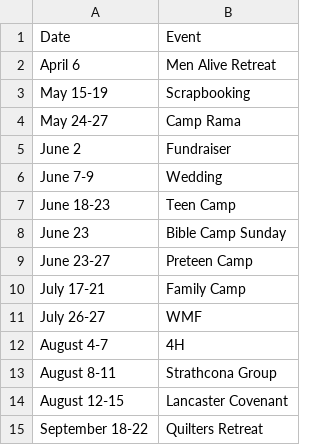
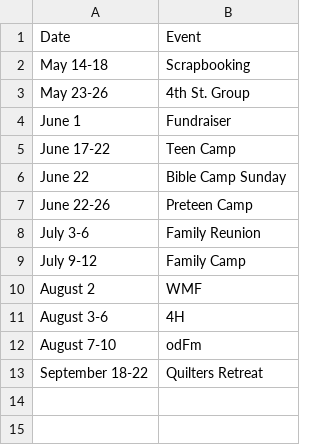
Before and after one commit to galileebiblecampmn/galileebiblecampmn.github.io, a CSV file: _data/dates.csv, drawn as a sheet.

Commit message:
feat: :sparkles: Update dates taken for 2025

```diff
--- a/_data/dates.csv
+++ b/_data/dates.csv
@@ -1,15 +1,13 @@
 Date,Event
-April 6,Men Alive Retreat
-May 15-19,Scrapbooking
-May 24-27,Camp Rama
-June 2,Fundraiser
-June 7-9,Wedding
-June 18-23,Teen Camp
-June 23,Bible Camp Sunday
-June 23-27,Preteen Camp
-July 17-21,Family Camp
-July 26-27,WMF
-August 4-7,4H
-August 8-11,Strathcona Group
-August 12-15,Lancaster Covenant
+May 14-18,Scrapbooking
+May 23-26, 4th St. Group
+June 1,Fundraiser
+June 17-22,Teen Camp
+June 22,Bible Camp Sunday
+June 22-26,Preteen Camp
+July 3-6,Family Reunion
+July 9-12,Family Camp
+August 2,WMF
+August 3-6,4H
+August 7-10, odFm
 September 18-22,Quilters Retreat
```
